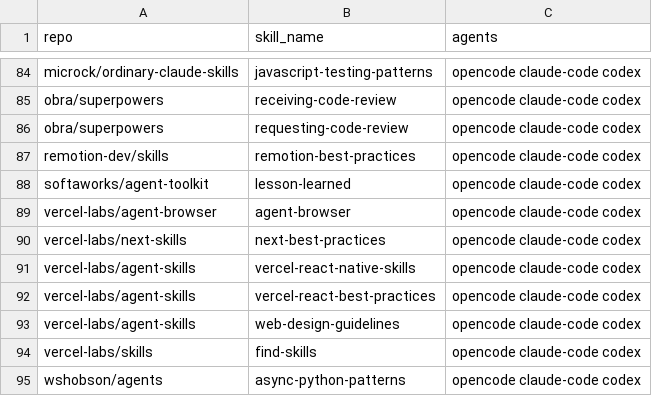
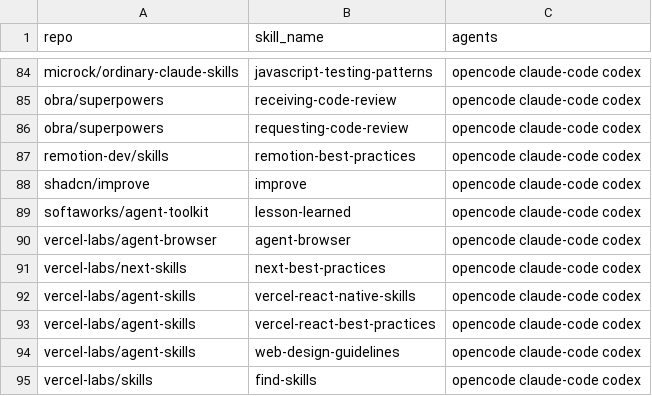
Before and after one commit to 5kahoisaac/opencode-configs, a CSV file: skills.csv, drawn as a sheet; only a part is shown, gaps mark what is left out; the shorter side is filled out with more unchanged rows; the diff names each change by its address in the sheet, - before the commit and + after, or states it on an @@ line.

Commit message:
chore(skills): add improve skill

```diff
--- a/skills.csv
+++ b/skills.csv
+row 88: shadcn/improve | improve | opencode claude-code codex
```
Also changed, not shown: 1 other file.
